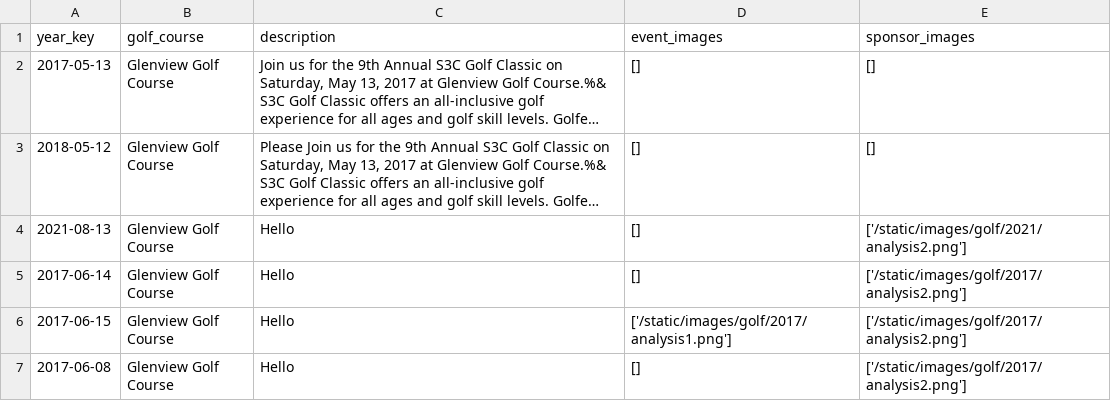
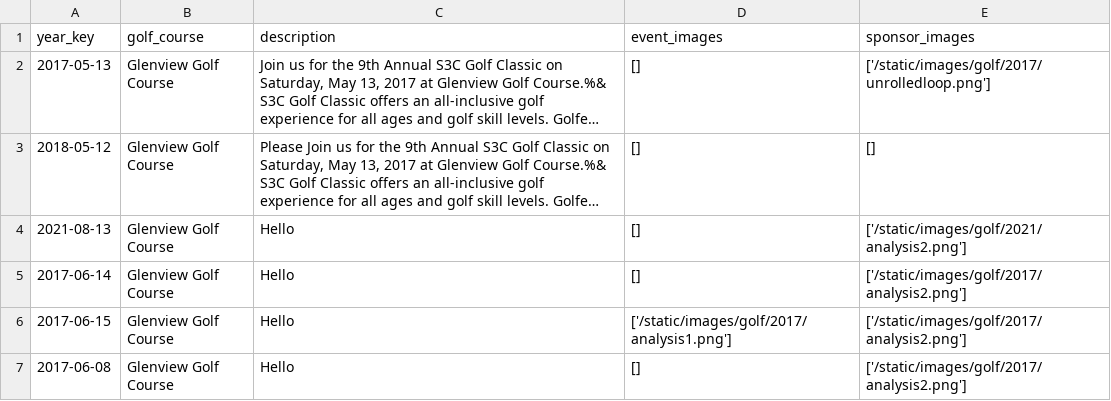
Before and after one commit to S3Cincinnati/s3cwebsite, a CSV file: media/golf_data/golf.csv, drawn as a sheet; long unchanged cells end in …; the diff names each change by its address in the sheet, - before the commit and + after, or states it on an @@ line.

Commit message:
Deploy new static files

```diff
--- a/media/golf_data/golf.csv
+++ b/media/golf_data/golf.csv
-E2 (sponsor_images): []
+E2 (sponsor_images): ['/static/images/golf/2017/unrolledloop.png']
```
Also changed, not shown: 1 other file.
